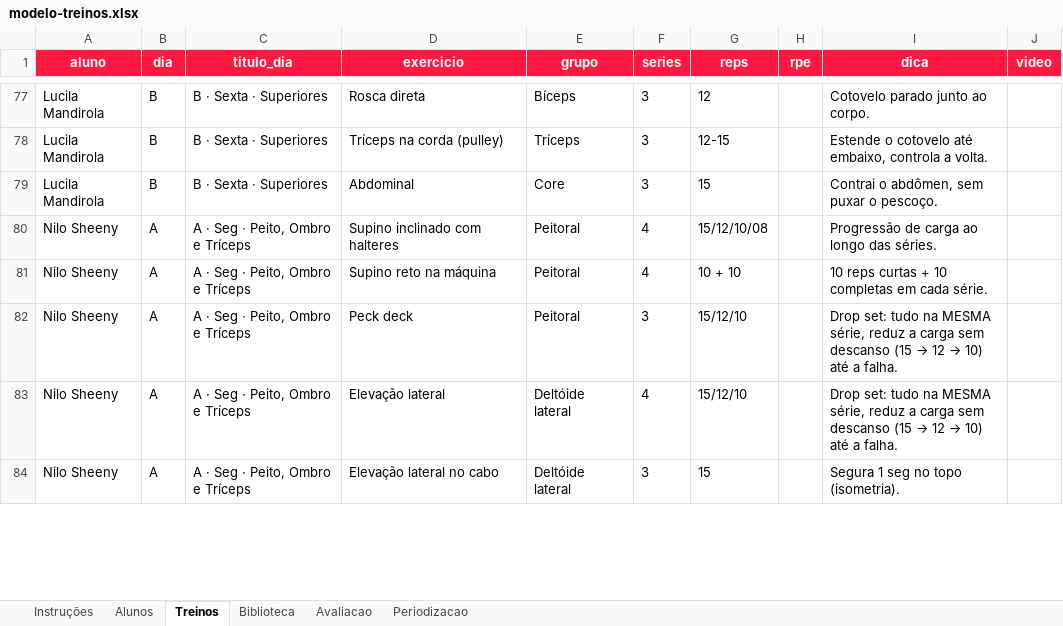
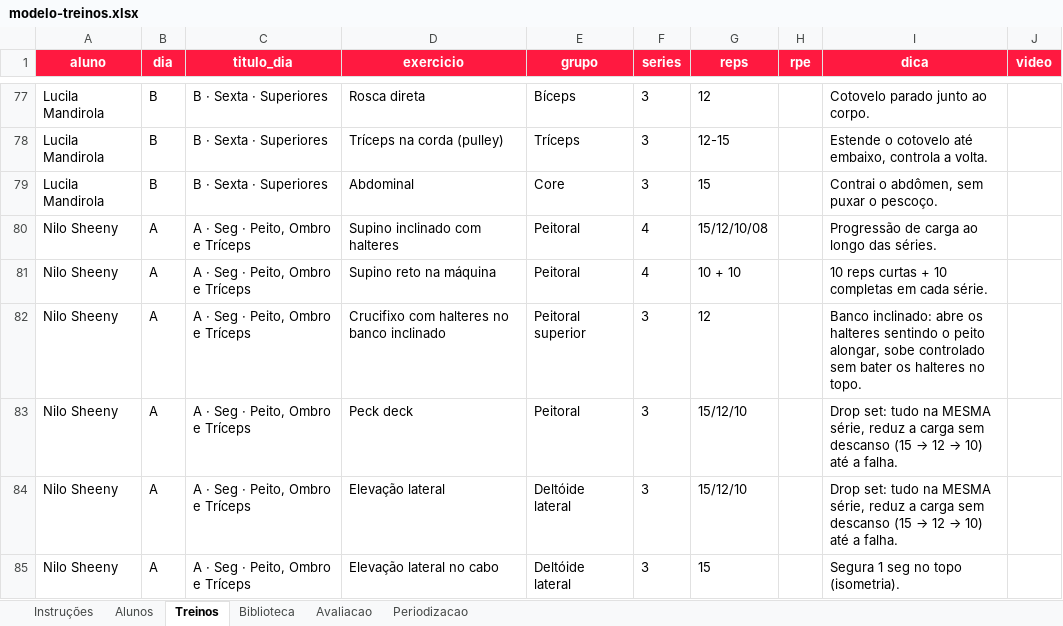
Before and after one commit to laricampos7/larissa-campos-plataforma, an Excel workbook: gerador/modelo-treinos.xlsx, sheet Treinos, drawn as a sheet; only a part is shown, gaps mark what is left out; values as stored, in another font and other column widths than the file's, no borders; addresses are those after the commit; the diff covers the shown part only; the diff names each change by its address in the sheet, - before the commit and + after, or states it on an @@ line.

```diff
--- a/gerador/modelo-treinos.xlsx (sheet Treinos)
+++ b/gerador/modelo-treinos.xlsx (sheet Treinos)
+row 82: Nilo Sheeny | A | A · Seg · Peito, Ombro e Tríceps | Crucifixo com halteres no banco inclinado | Peitoral superior | 3 | 12 |  | Banco inclinado: abre os halteres sentindo o peito alongar, sobe controlado sem bater os halteres no topo.
-F84 (series): 4
+F84 (series): 3
```
Also changed, not shown: 2 added rows, 1 removed row and 5 edited cells elsewhere in this sheet, 1 other file.
